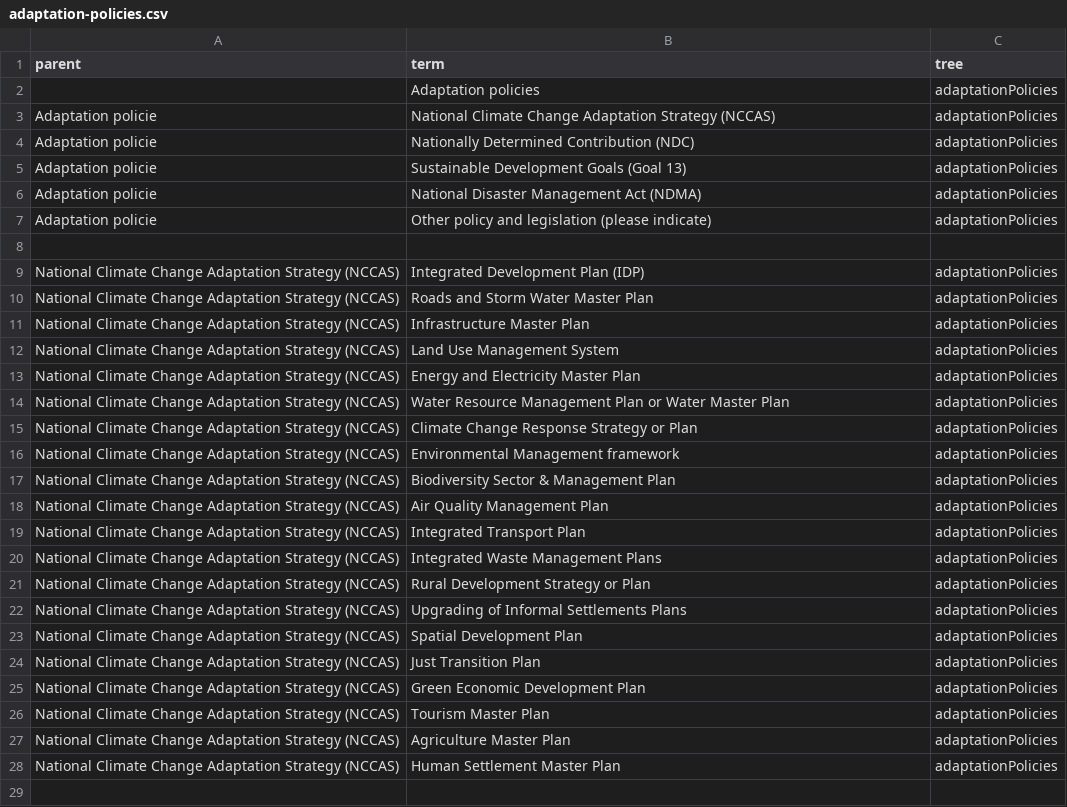
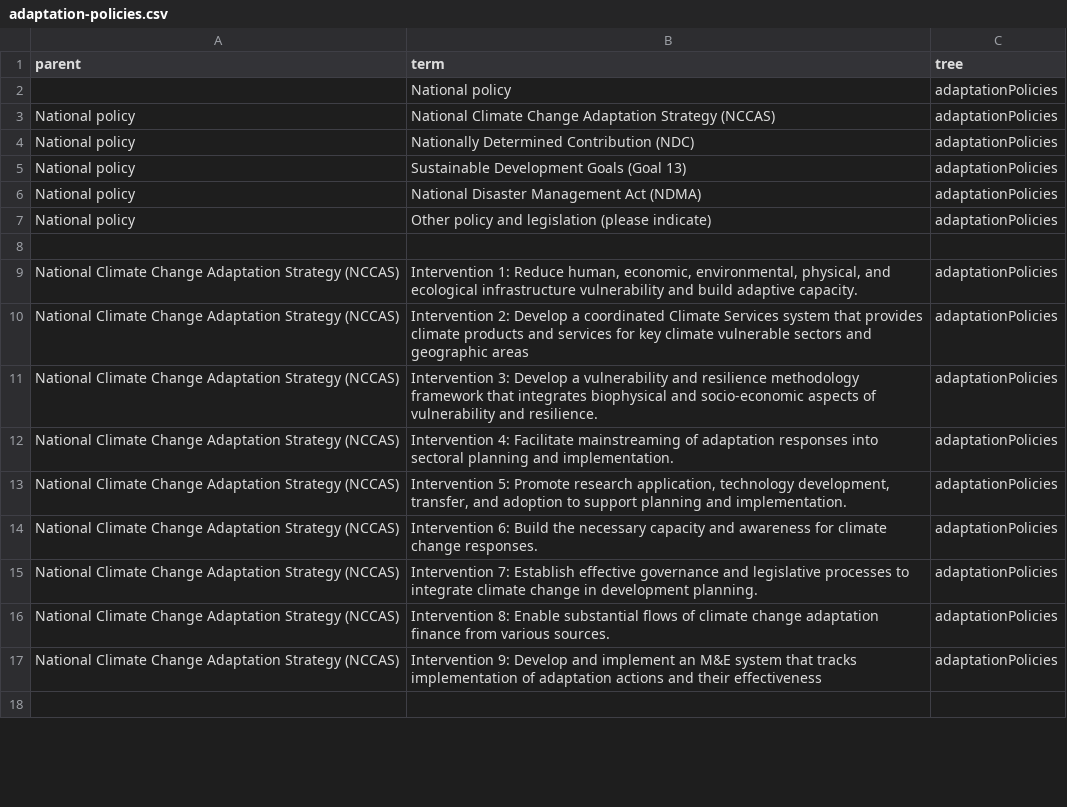
Before and after one commit to SAEON/national-climate-change-response-database, a CSV file: src/api/src/graphql/resolvers/mutations/seed-database/vocabularies/trees/adaptation-policies.csv, drawn as a sheet; only a part is shown; the diff covers the shown part only.

```diff
--- a/src/api/src/graphql/resolvers/mutations/seed-database/vocabularies/trees/adaptation-policies.csv
+++ b/src/api/src/graphql/resolvers/mutations/seed-database/vocabularies/trees/adaptation-policies.csv
@@ -1,29 +1,18 @@
 parent,term,tree
-,Adaptation policies,adaptationPolicies
-Adaptation policie,National Climate Change Adaptation Strategy (NCCAS),adaptationPolicies
-Adaptation policie,Nationally Determined Contribution (NDC),adaptationPolicies
-Adaptation policie,Sustainable Development Goals (Goal 13),adaptationPolicies
-Adaptation policie,National Disaster Management Act (NDMA),adaptationPolicies
-Adaptation policie,Other policy and legislation (please indicate),adaptationPolicies
+,National policy,adaptationPolicies
+National policy,National Climate Change Adaptation Strategy (NCCAS),adaptationPolicies
+National policy,Nationally Determined Contribution (NDC),adaptationPolicies
+National policy,Sustainable Development Goals (Goal 13),adaptationPolicies
+National policy,National Disaster Management Act (NDMA),adaptationPolicies
+National policy,Other policy and legislation (please indicate),adaptationPolicies
 
-National Climate Change Adaptation Strategy (NCCAS),"Integrated Development Plan (IDP)",adaptationPolicies
-National Climate Change Adaptation Strategy (NCCAS),"Roads and Storm Water Master Plan",adaptationPolicies
-National Climate Change Adaptation Strategy (NCCAS),"Infrastructure Master Plan",adaptationPolicies
-National Climate Change Adaptation Strategy (NCCAS),"Land Use Management System",adaptationPolicies
-National Climate Change Adaptation Strategy (NCCAS),"Energy and Electricity Master Plan",adaptationPolicies
-National Climate Change Adaptation Strategy (NCCAS),"Water Resource Management Plan or Water Master Plan",adaptationPolicies
-National Climate Change Adaptation Strategy (NCCAS),"Climate Change Response Strategy or Plan",adaptationPolicies
-National Climate Change Adaptation Strategy (NCCAS),"Environmental Management framework",adaptationPolicies
-National Climate Change Adaptation Strategy (NCCAS),"Biodiversity Sector & Management Plan",adaptationPolicies
-National Climate Change Adaptation Strategy (NCCAS),"Air Quality Management Plan",adaptationPolicies
-National Climate Change Adaptation Strategy (NCCAS),"Integrated Transport Plan",adaptationPolicies
-National Climate Change Adaptation Strategy (NCCAS),"Integrated Waste Management Plans",adaptationPolicies
-National Climate Change Adaptation Strategy (NCCAS),"Rural Development Strategy or Plan",adaptationPolicies
-National Climate Change Adaptation Strategy (NCCAS),"Upgrading of Informal Settlements Plans",adaptationPolicies
-National Climate Change Adaptation Strategy (NCCAS),"Spatial Development Plan",adaptationPolicies
-National Climate Change Adaptation Strategy (NCCAS),"Just Transition Plan",adaptationPolicies
-National Climate Change Adaptation Strategy (NCCAS),"Green Economic Development  Plan",adaptationPolicies
-National Climate Change Adaptation Strategy (NCCAS),"Tourism Master Plan",adaptationPolicies
-National Climate Change Adaptation Strategy (NCCAS),"Agriculture Master Plan",adaptationPolicies
-National Climate Change Adaptation Strategy (NCCAS),"Human Settlement Master Plan",adaptationPolicies
+National Climate Change Adaptation Strategy (NCCAS),"Intervention 1: Reduce human, economic, environmental, physical, and ecological infrastructure vulnerability and build adaptive capacity.",adaptationPolicies
+National Climate Change Adaptation Strategy (NCCAS),"Intervention 2: Develop a coordinated Climate Services system that provides climate products and services for key climate vulnerable sectors and geographic areas",adaptationPolicies
+National Climate Change Adaptation Strategy (NCCAS),"Intervention 3: Develop a vulnerability and resilience methodology framework that integrates biophysical and socio-economic aspects of vulnerability and resilience.",adaptationPolicies
+National Climate Change Adaptation Strategy (NCCAS),"Intervention 4: Facilitate mainstreaming of adaptation responses into sectoral planning and implementation.",adaptationPolicies
+National Climate Change Adaptation Strategy (NCCAS),"Intervention 5: Promote research application, technology development, transfer, and adoption to support planning and implementation.",adaptationPolicies
+National Climate Change Adaptation Strategy (NCCAS),"Intervention 6: Build the necessary capacity and awareness for climate change responses.",adaptationPolicies
+National Climate Change Adaptation Strategy (NCCAS),"Intervention 7: Establish effective governance and legislative processes to integrate climate change in development planning.",adaptationPolicies
+National Climate Change Adaptation Strategy (NCCAS),"Intervention 8: Enable substantial flows of climate change adaptation finance from various sources.",adaptationPolicies
+National Climate Change Adaptation Strategy (NCCAS),"Intervention 9: Develop and implement an M&E system that tracks implementation of adaptation actions and their effectiveness",adaptationPolicies
 
```
Also changed, not shown: 3 added rows, 30 removed rows and 30 edited cells elsewhere in this file, src/api/src/graphql/resolvers/mutations/seed-database/vocabularies/trees/co-benefits.csv, src/api/src/graphql/resolvers/mutations/seed-database/vocabularies/trees/mitigation-policies.csv, 16 other files.
